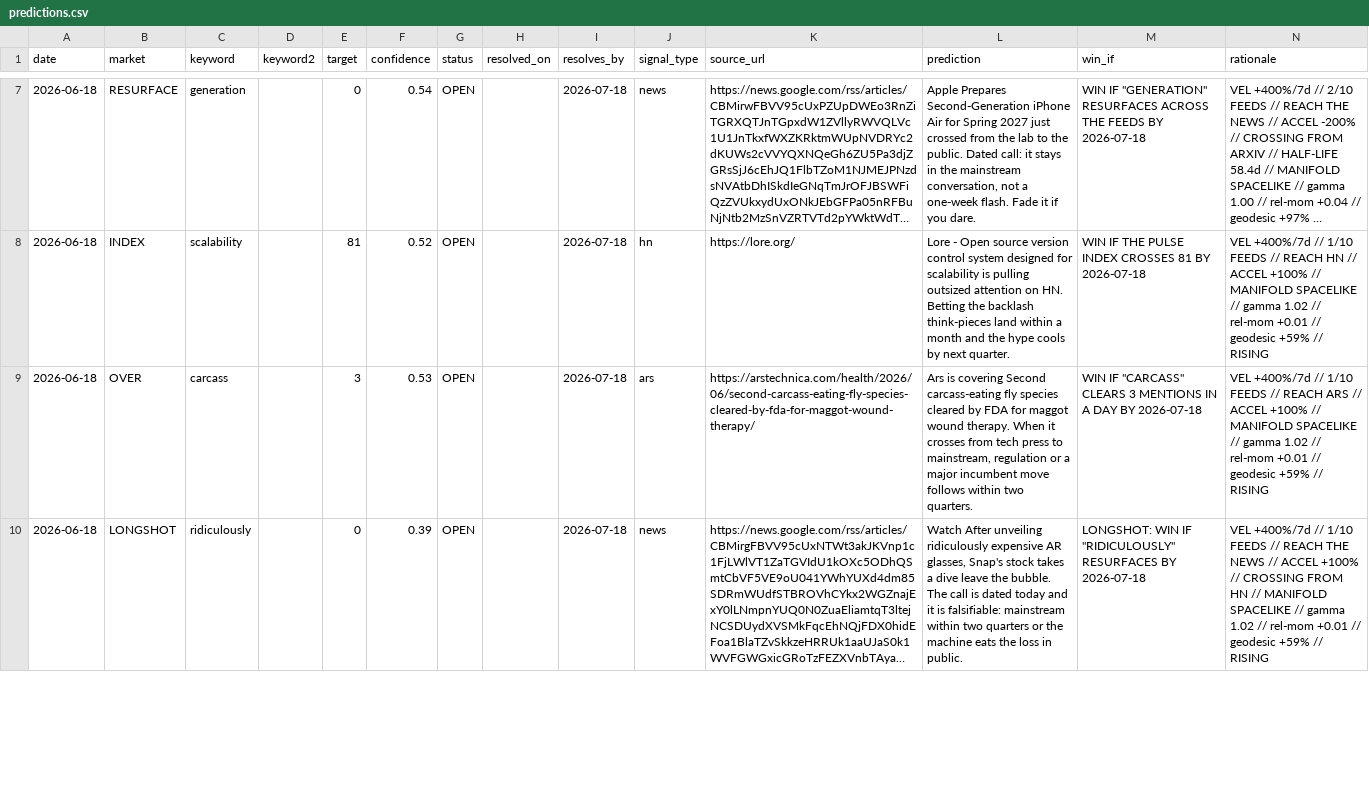
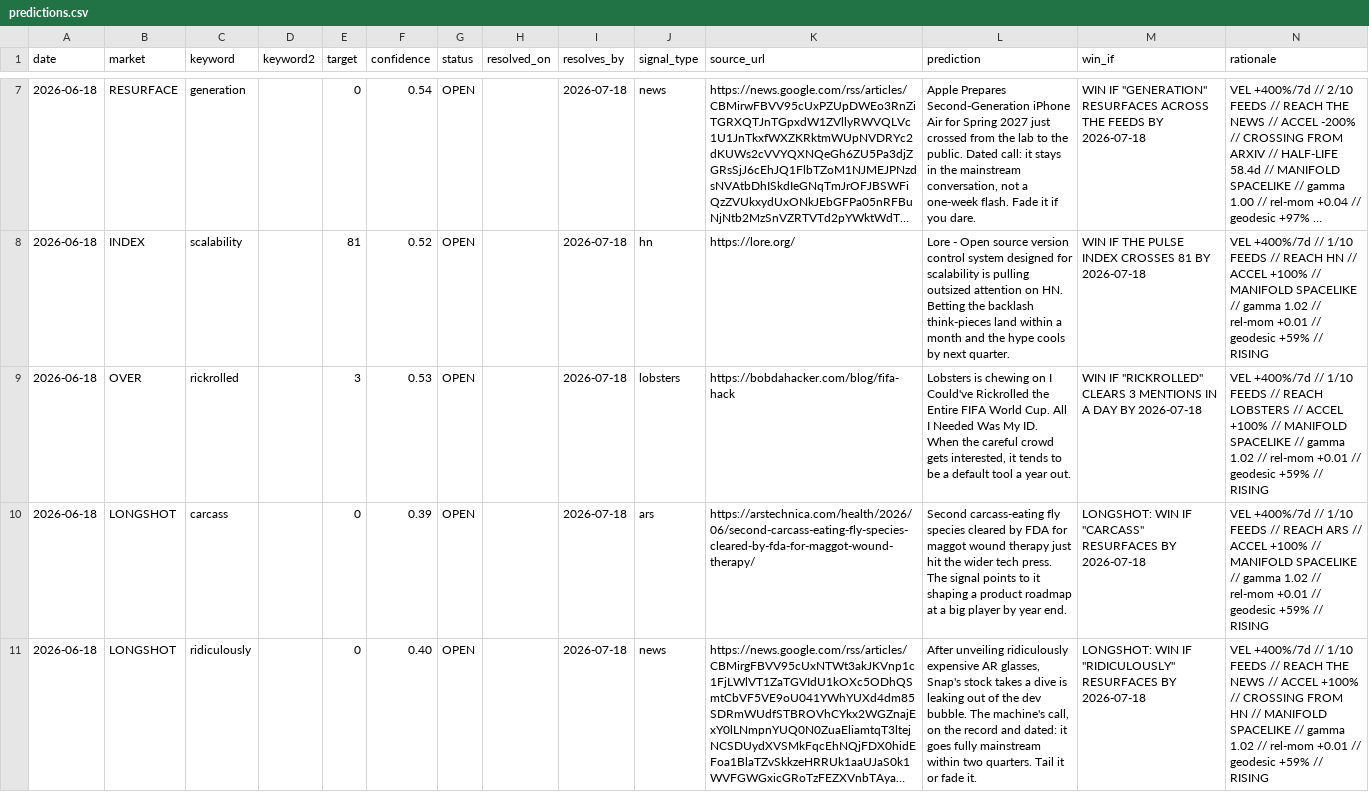
Before and after one commit to Mattbusel/tech-oracle, a CSV file: docs/dataset/predictions.csv, drawn as a sheet; only a part is shown, gaps mark what is left out; long unchanged cells end in …; addresses are those after the commit; the diff covers the shown part only; the diff names each change by its address in the sheet, - before the commit and + after, or states it on an @@ line.

```diff
--- a/docs/dataset/predictions.csv
+++ b/docs/dataset/predictions.csv
+row 9: 2026-06-18 | OVER | rickrolled |  | 3 | 0.53 | OPEN |  | 2026-07-18 | lobsters | https://bobdahacker.com/blog/fifa-hack | Lobsters is chewing on I Could've Rickrolled the Entire FIFA World Cup. All I Needed Was My ID. When the careful crowd gets interested, it tends to be a default tool a year out. | WIN IF "RICKROLLED" CLEARS 3 MENTIONS IN A DAY BY 2026-07-18 | VEL +400%/7d // 1/10 FEEDS // REACH LOBSTERS // ACCEL +100% // MANIFOLD SPACELIKE // gamma 1.02 // rel-mom +0.01 // geodesic +59% // RISING
-B10 (market): OVER
+B10 (market): LONGSHOT
-E10 (target): 3
+E10 (target): 0
-F10 (confidence): 0.53
+F10 (confidence): 0.39
-L10 (prediction): Ars is covering Second carcass-eating fly species cleared by FDA for maggot wound therapy. When it crosses from tech press to mainstream, regulation or a major incumbent move follows within two quarters.
+L10 (prediction): Second carcass-eating fly species cleared by FDA for maggot wound therapy just hit the wider tech press. The signal points to it shaping a product roadmap at a big player by year end.
-M10 (win_if): WIN IF "CARCASS" CLEARS 3 MENTIONS IN A DAY BY 2026-07-18
+M10 (win_if): LONGSHOT: WIN IF "CARCASS" RESURFACES BY 2026-07-18
-F11 (confidence): 0.39
+F11 (confidence): 0.40
-L11 (prediction): Watch After unveiling ridiculously expensive AR glasses, Snap's stock takes a dive leave the bubble. The call is dated today and it is falsifiable: mainstream within two quarters or the machine eats the loss in public.
+L11 (prediction): After unveiling ridiculously expensive AR glasses, Snap's stock takes a dive is leaking out of the dev bubble. The machine's call, on the record and dated: it goes fully mainstream within two quarters. Tail it or fade it.
```
Also changed, not shown: 1 removed row and 10 edited cells elsewhere in this file, 33 other files.
